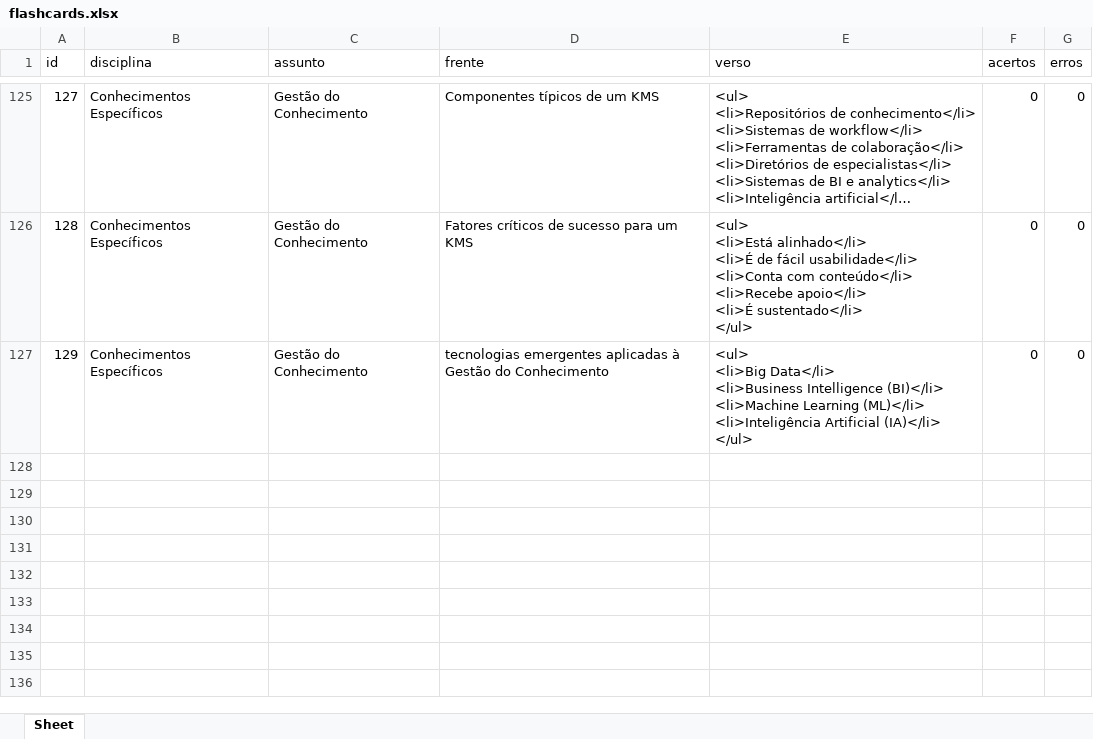
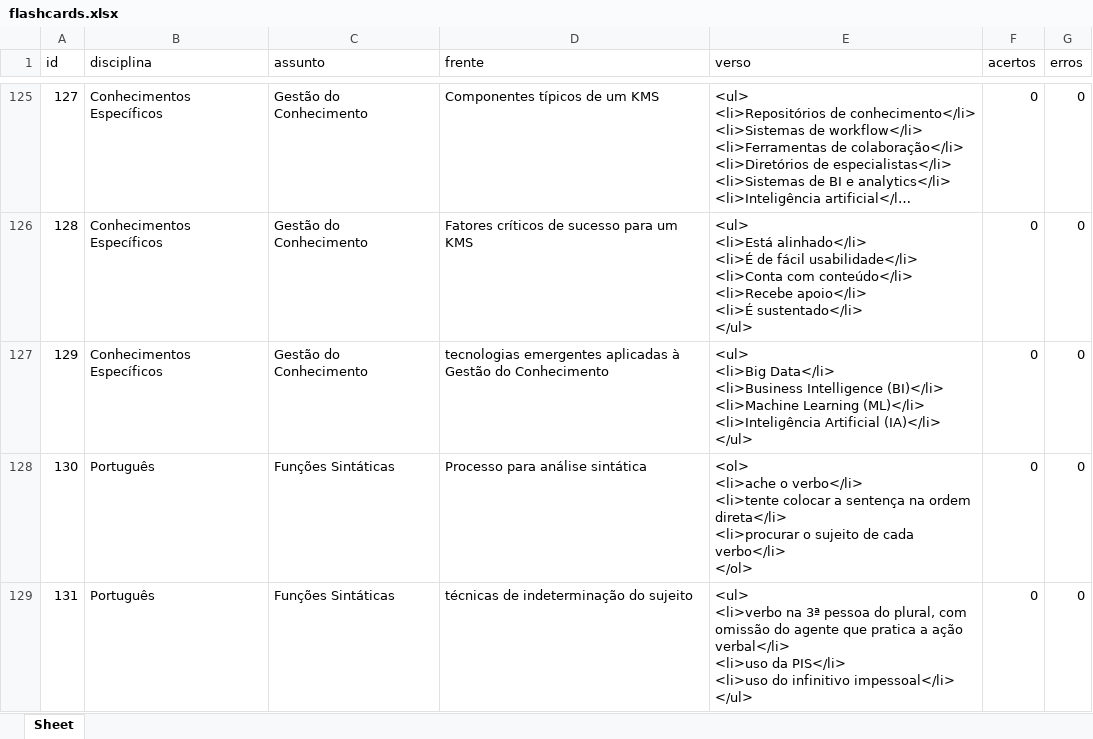
Before and after one commit to Lucas-Oliveira-wd/simulado, an Excel workbook: banco_de_dados/flashcards.xlsx, sheet Sheet, drawn as a sheet; only a part is shown, gaps mark what is left out; long unchanged cells end in …; values as stored, in another font and other column widths than the file's, no borders; ↵ is a line break in a cell; the diff covers the shown part only; the diff names each change by its address in the sheet, - before the commit and + after, or states it on an @@ line.

Commit message:
:up: alguns flashcards salvos - analise sintática

```diff
--- a/banco_de_dados/flashcards.xlsx (sheet Sheet)
+++ b/banco_de_dados/flashcards.xlsx (sheet Sheet)
+row 128: 130 | Português | Funções Sintáticas | Processo para análise sintática | <ol> ↵ <li>ache o verbo</li> ↵ <li>tente colocar a sentença na ordem direta</li> ↵ <li>procurar o sujeito de cada verbo</li> ↵ </ol> | 0 | 0
+row 129: 131 | Português | Funções Sintáticas | técnicas de indeterminação do sujeito | <ul> ↵ <li>verbo na 3ª pessoa do plural, com omissão do agente que pratica a ação verbal</li> ↵ <li>uso da PIS</li> ↵ <li>uso do infinitivo impessoal</li> ↵ </ul> | 0 | 0
```
Also changed, not shown: 6 added rows elsewhere in this sheet.
